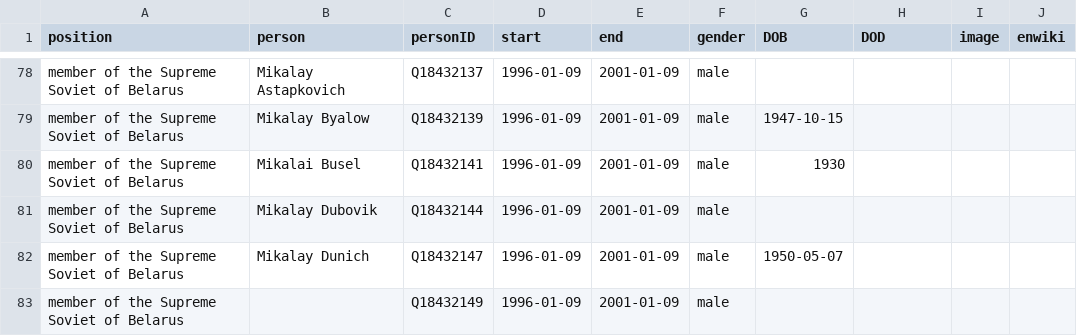
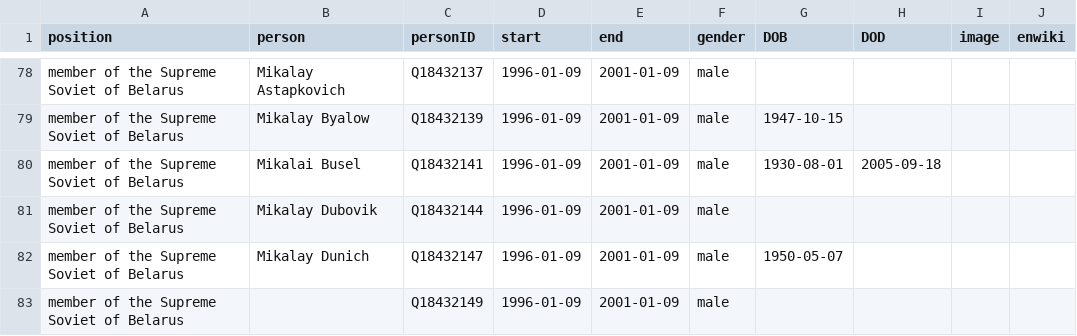
Before and after one commit to every-politician-scrapers/belarus-ministers, a CSV file: html/legislators.csv, drawn as a sheet; only a part is shown, gaps mark what is left out.

Commit message:
PCB update

```diff
--- a/html/legislators.csv
+++ b/html/legislators.csv
@@ -79,3 +79,3 @@ member of the Supreme Soviet of Belarus,Mikalay Astapkovich,Q18432137,1996-01-09
 member of the Supreme Soviet of Belarus,Mikalay Byalow,Q18432139,1996-01-09,2001-01-09,male,1947-10-15,,,
-member of the Supreme Soviet of Belarus,Mikalai Busel,Q18432141,1996-01-09,2001-01-09,male,1930,,,
+member of the Supreme Soviet of Belarus,Mikalai Busel,Q18432141,1996-01-09,2001-01-09,male,1930-08-01,2005-09-18,,
 member of the Supreme Soviet of Belarus,Mikalay Dubovik,Q18432144,1996-01-09,2001-01-09,male,,,,
```
